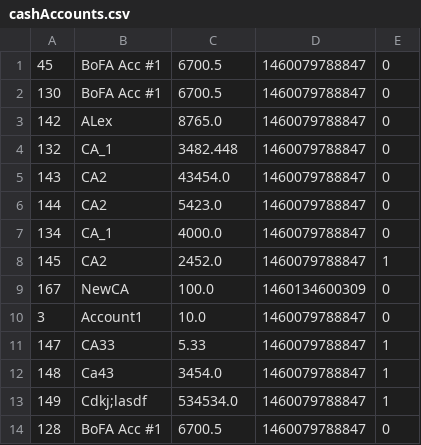
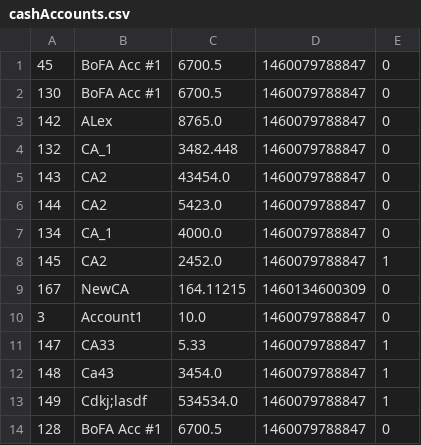
Before and after one commit to thunder033/262DesignProject, a CSV file: data/cashAccounts.csv, drawn as a sheet.

```diff
--- a/data/cashAccounts.csv
+++ b/data/cashAccounts.csv
@@ -8,3 +8,3 @@
 "145","CA2","2452.0","1460079788847","1"
-"167","NewCA","100.0","1460134600309","0"
+"167","NewCA","164.11215","1460134600309","0"
 "3","Account1","10.0","1460079788847","0"
```
Also changed, not shown: data/equities.csv, data/portfolios.csv, 8 other files.
